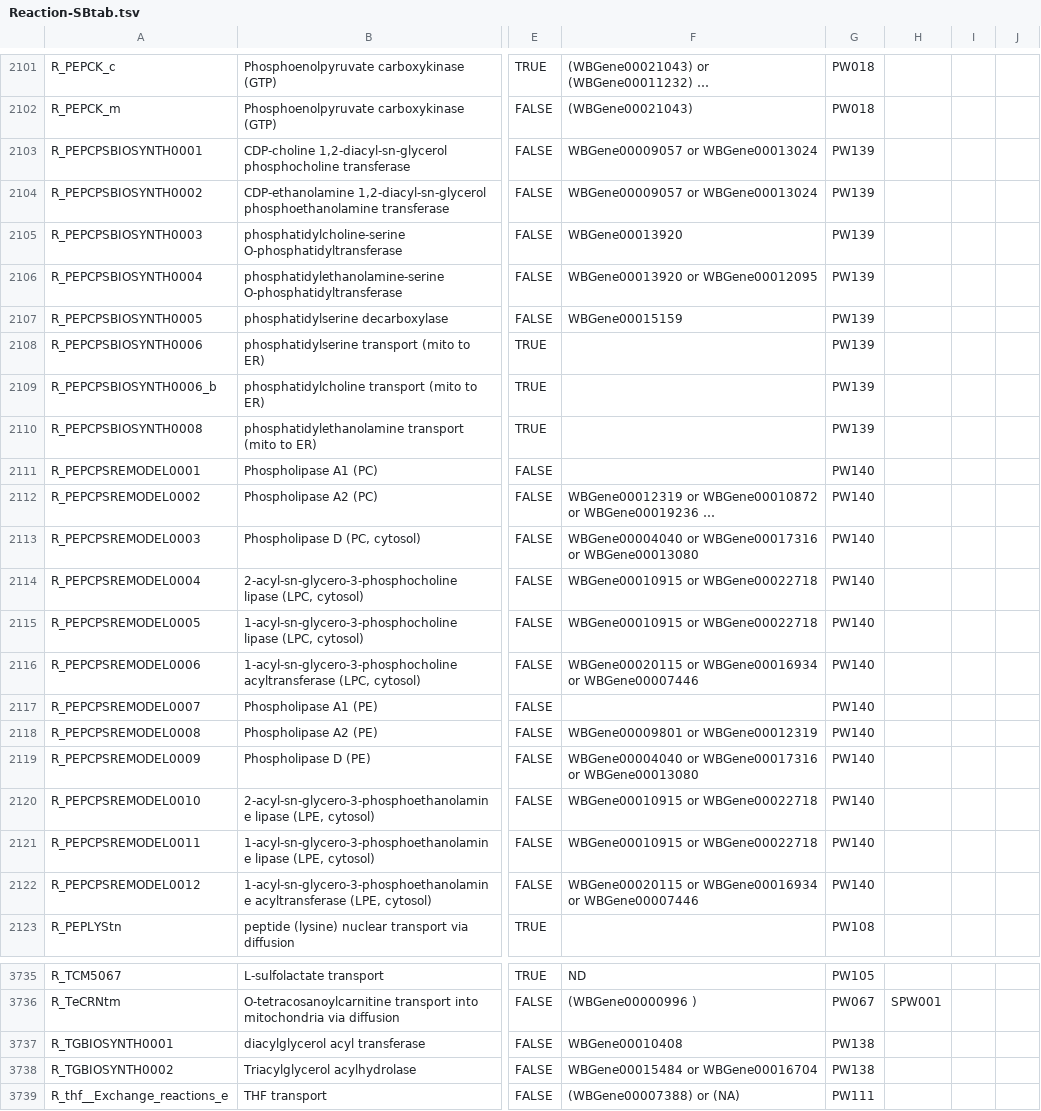
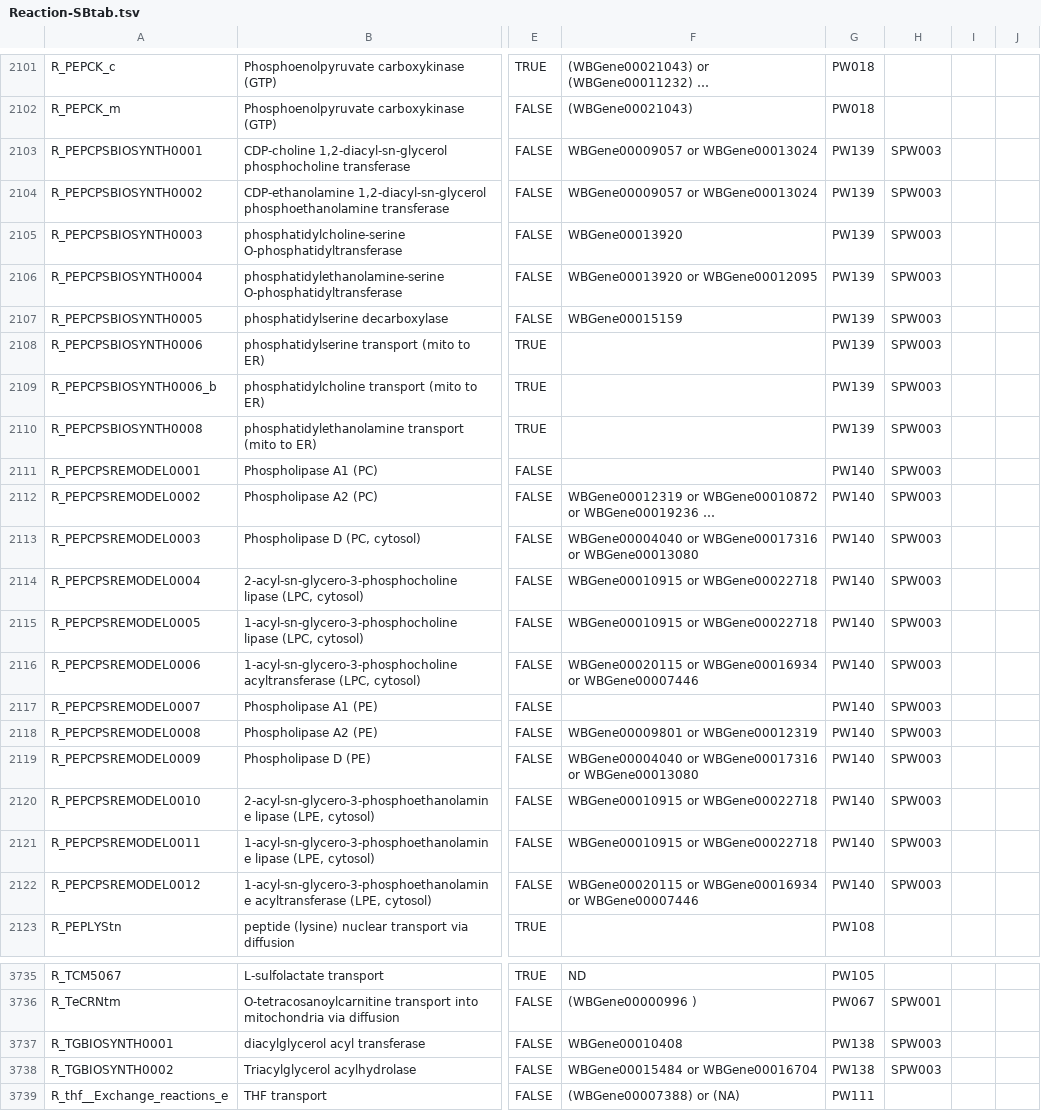
Before and after one commit to wormjam-consortium/wormjam, a TSV file: curation/Reaction-SBtab.tsv, drawn as a sheet; only a part is shown, gaps mark what is left out; long unchanged cells end in …; the diff covers the shown part only; the diff names each change by its address in the sheet, - before the commit and + after, or states it on an @@ line.

```diff
--- a/curation/Reaction-SBtab.tsv
+++ b/curation/Reaction-SBtab.tsv
-H2103:H2122: (empty)
+H2103:H2122: SPW003
-H3737:H3738: (empty)
+H3737:H3738: SPW003
```
Also changed, not shown: 14 edited cells elsewhere in this file, curation/Pathway-SBtab.tsv.
